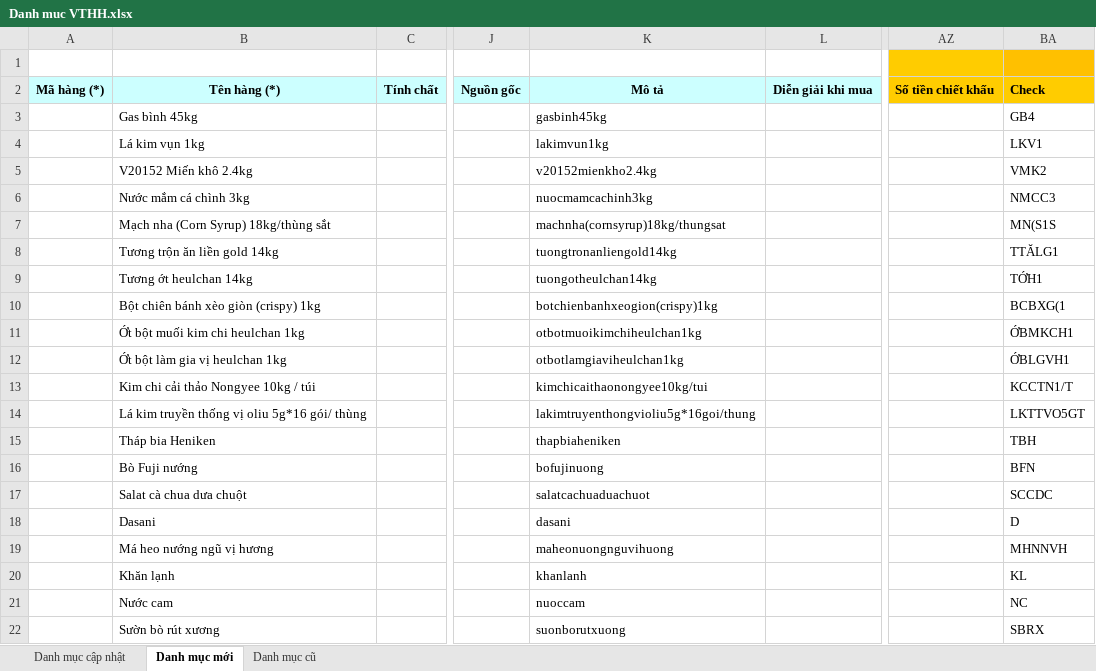
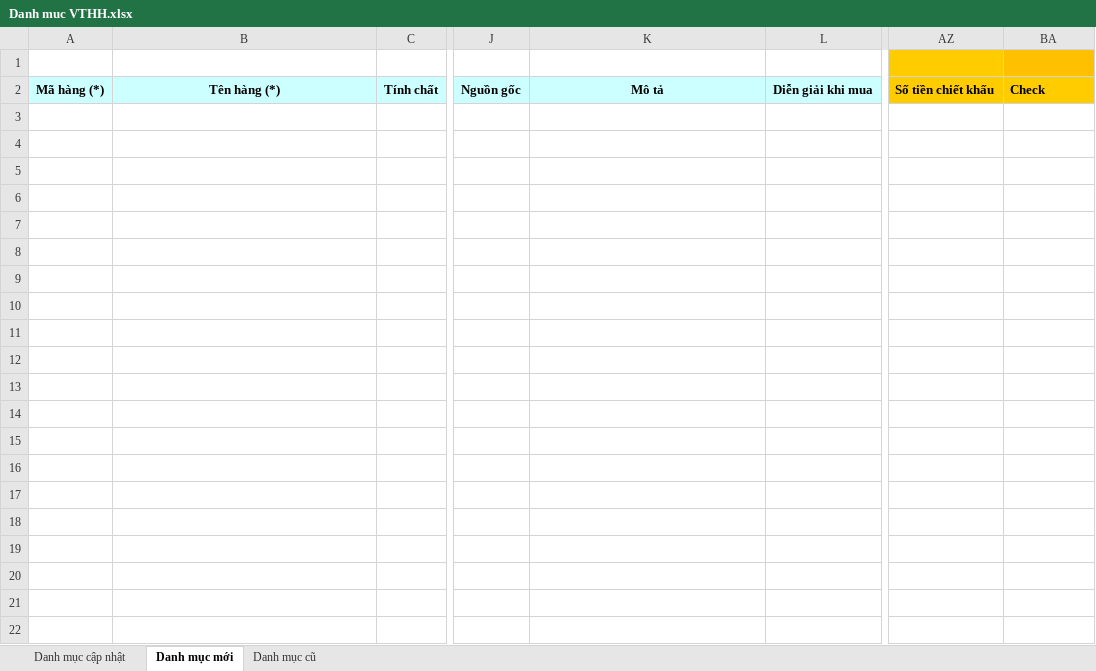
Before and after one commit to phuocanh2k1/RPA_AmberMuaHang, an Excel workbook: Output/Danh muc VTHH.xlsx, sheet Danh mục mới, drawn as a sheet; only a part is shown, gaps mark what is left out; values as stored, in another font and other column widths than the file's, no borders; rows hold the shown columns only; the diff covers the shown part only; the diff names each change by its address in the sheet, - before the commit and + after, or states it on an @@ line.

```diff
--- a/Output/Danh muc VTHH.xlsx (sheet Danh mục mới)
+++ b/Output/Danh muc VTHH.xlsx (sheet Danh mục mới)
-row 3:  | Gas bình 45kg |  |  | gasbinh45kg |  |  | GB4
-row 4:  | Lá kim vụn 1kg |  |  | lakimvun1kg |  |  | LKV1
-row 5:  | V20152 Miến khô 2.4kg |  |  | v20152mienkho2.4kg |  |  | VMK2
-row 6:  | Nước mắm cá chình 3kg |  |  | nuocmamcachinh3kg |  |  | NMCC3
-row 7:  | Mạch nha (Corn Syrup) 18kg/thùng sắt |  |  | machnha(cornsyrup)18kg/thungsat |  |  | MN(S1S
-row 8:  | Tương trộn ăn liền gold 14kg |  |  | tuongtronanliengold14kg |  |  | TTĂLG1
-row 9:  | Tương ớt heulchan 14kg |  |  | tuongotheulchan14kg |  |  | TỚH1
-row 10:  | Bột chiên bánh xèo giòn (crispy) 1kg |  |  | botchienbanhxeogion(crispy)1kg |  |  | BCBXG(1
-row 11:  | Ớt bột muối kim chi heulchan 1kg |  |  | otbotmuoikimchiheulchan1kg |  |  | ỚBMKCH1
-row 12:  | Ớt bột làm gia vị heulchan 1kg |  |  | otbotlamgiaviheulchan1kg |  |  | ỚBLGVH1
-row 13:  | Kim chi cải thảo Nongyee 10kg / túi |  |  | kimchicaithaonongyee10kg/tui |  |  | KCCTN1/T
-row 14:  | Lá kim truyền thống vị oliu 5g*16 gói/ thùng |  |  | lakimtruyenthongvioliu5g*16goi/thung |  |  | LKTTVO5GT
-row 15:  | Tháp bia Heniken |  |  | thapbiaheniken |  |  | TBH
-row 16:  | Bò Fuji nướng |  |  | bofujinuong |  |  | BFN
-row 17:  | Salat cà chua dưa chuột |  |  | salatcachuaduachuot |  |  | SCCDC
-row 18:  | Dasani |  |  | dasani |  |  | D
-row 19:  | Má heo nướng ngũ vị hương |  |  | maheonuongnguvihuong |  |  | MHNNVH
-row 20:  | Khăn lạnh |  |  | khanlanh |  |  | KL
-row 21:  | Nước cam |  |  | nuoccam |  |  | NC
-row 22:  | Sườn bò rút xương |  |  | suonborutxuong |  |  | SBRX
```
Also changed, not shown: 487 removed rows elsewhere in this sheet, sheet Danh mục cũ, Output/Danh muc NCC mau.xlsx, 1 other file.
